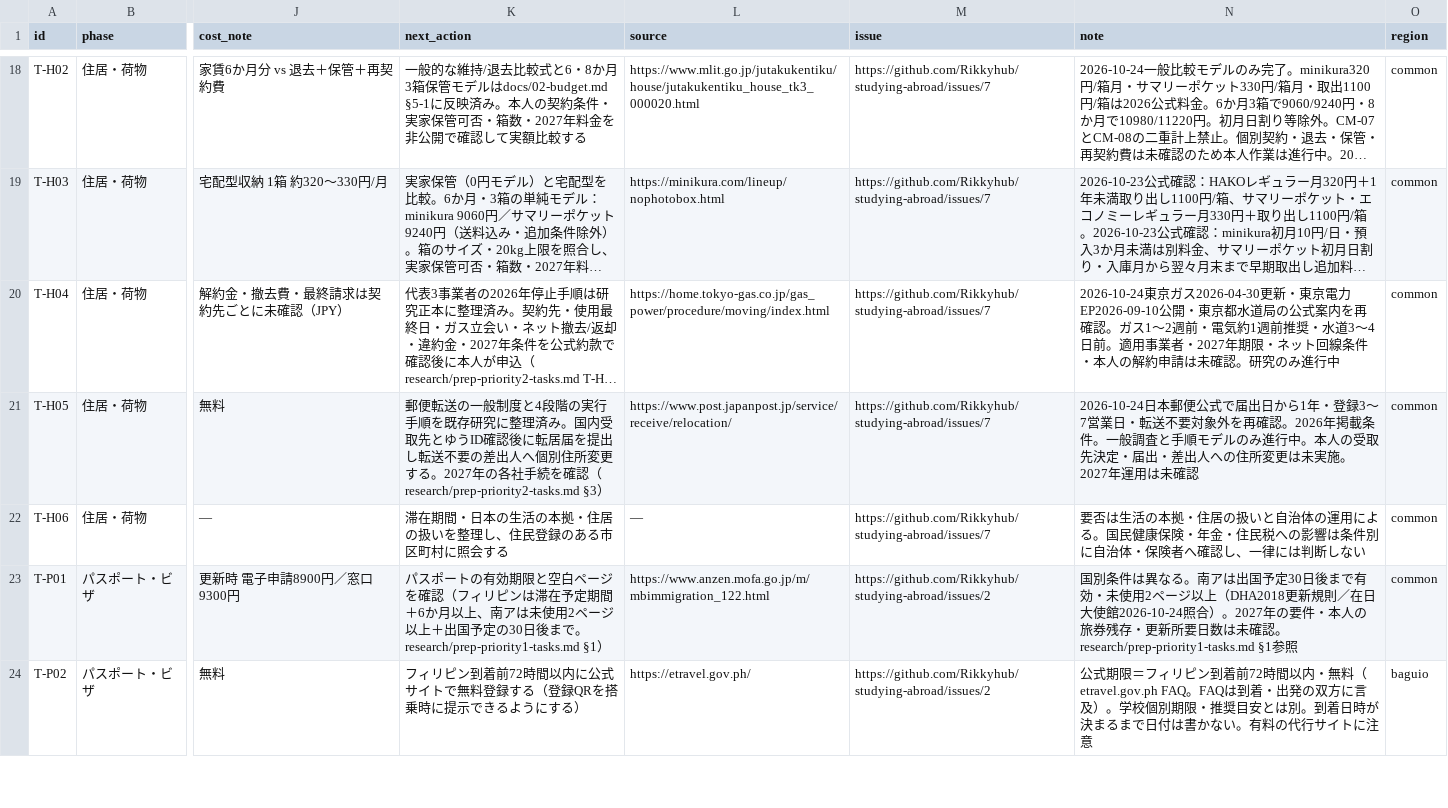
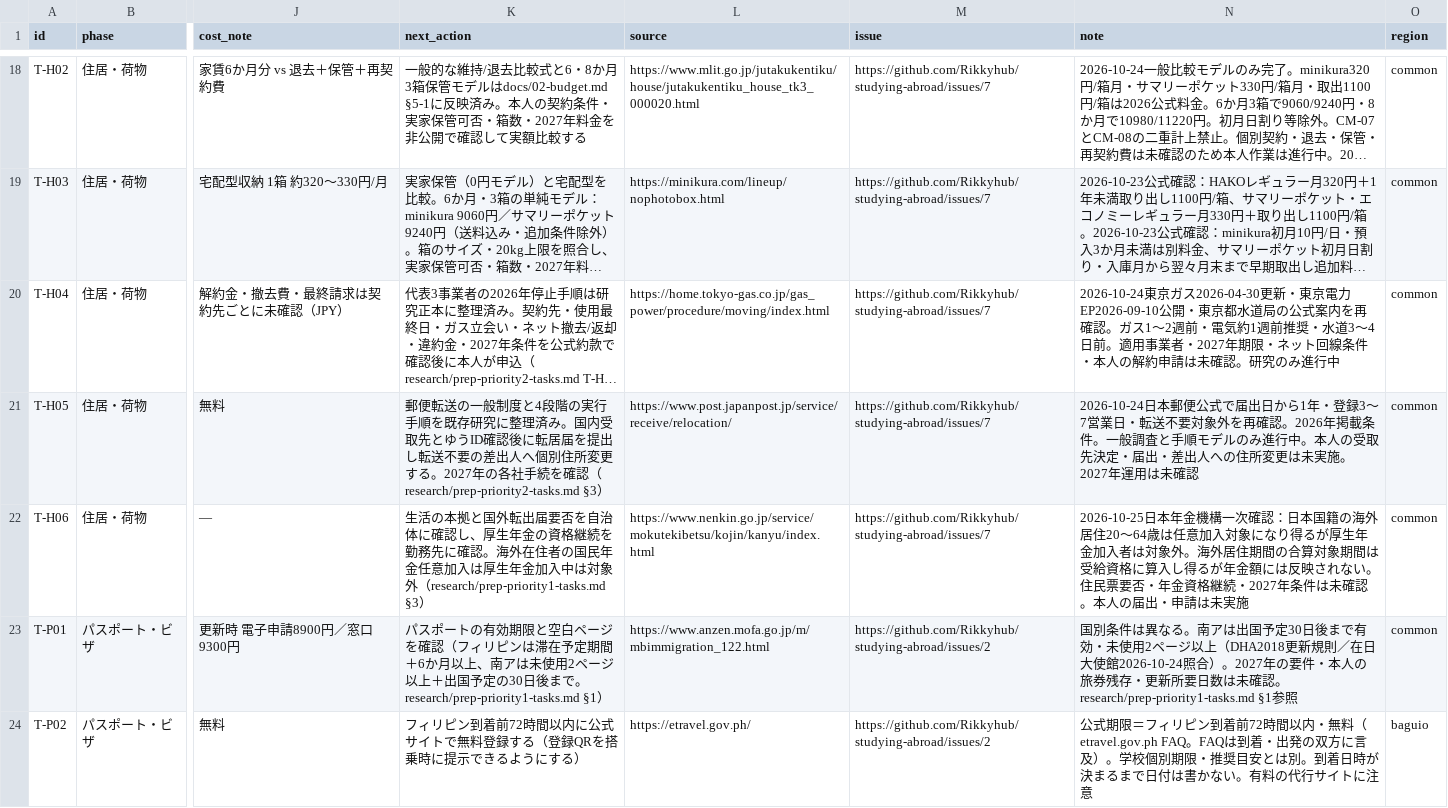
Before and after one commit to Rikkyhub/studying-abroad, a CSV file: data/tasks.csv, drawn as a sheet; only a part is shown, gaps mark what is left out; long unchanged cells end in …; the diff names each change by its address in the sheet, - before the commit and + after, or states it on an @@ line.

```diff
--- a/data/tasks.csv
+++ b/data/tasks.csv
-K22 (next_action): 滞在期間・日本の生活の本拠・住居の扱いを整理し、住民登録のある市区町村に照会する
+K22 (next_action): 生活の本拠と国外転出届要否を自治体に確認し、厚生年金の資格継続を勤務先に確認。海外在住者の国民年金任意加入は厚生年金加入中は対象外（research/prep-priority1-tasks.md §3）
-L22 (source): —
+L22 (source): https://www.nenkin.go.jp/service/mokutekibetsu/kojin/kanyu/index.html
-N22 (note): 要否は生活の本拠・住居の扱いと自治体の運用による。国民健康保険・年金・住民税への影響は条件別に自治体・保険者へ確認し、一律には判断しない
+N22 (note): 2026-10-25日本年金機構一次確認：日本国籍の海外居住20〜64歳は任意加入対象になり得るが厚生年金加入者は対象外。海外居住期間の合算対象期間は受給資格に算入し得るが年金額には反映されない。住民票要否・年金資格継続・2027年条件は未確認。本人の届出・申請は未実施
```
Also changed, not shown: 1 other file.
